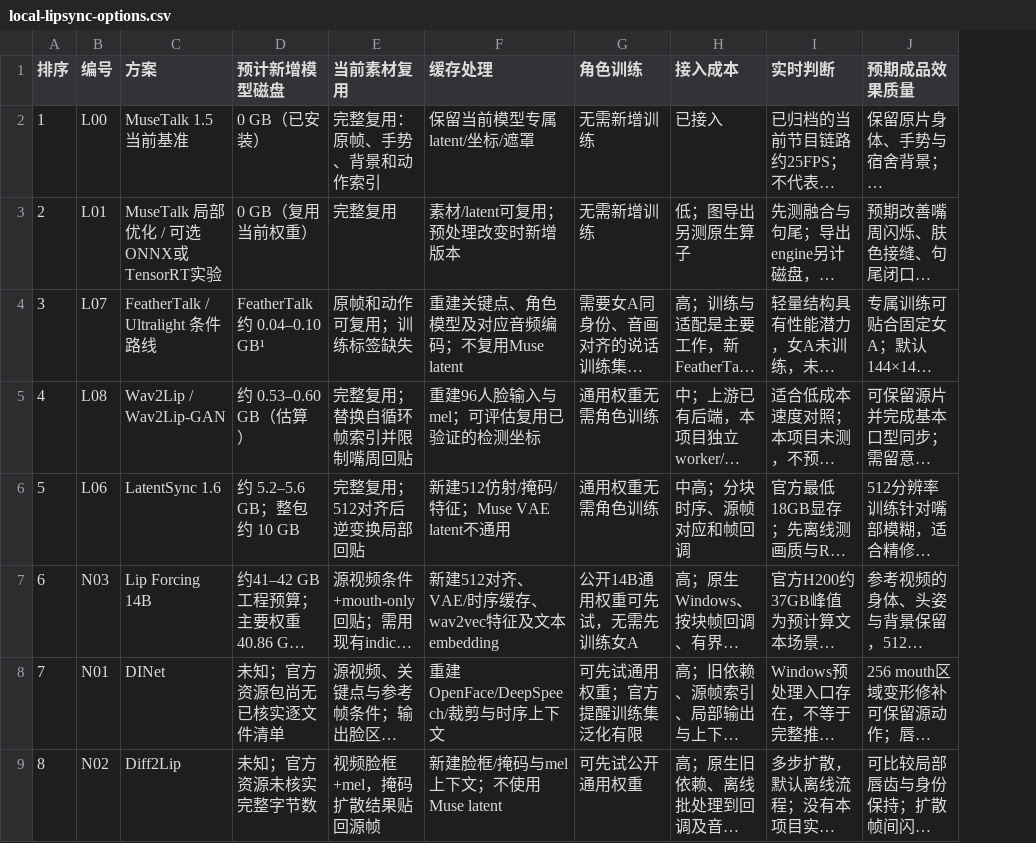
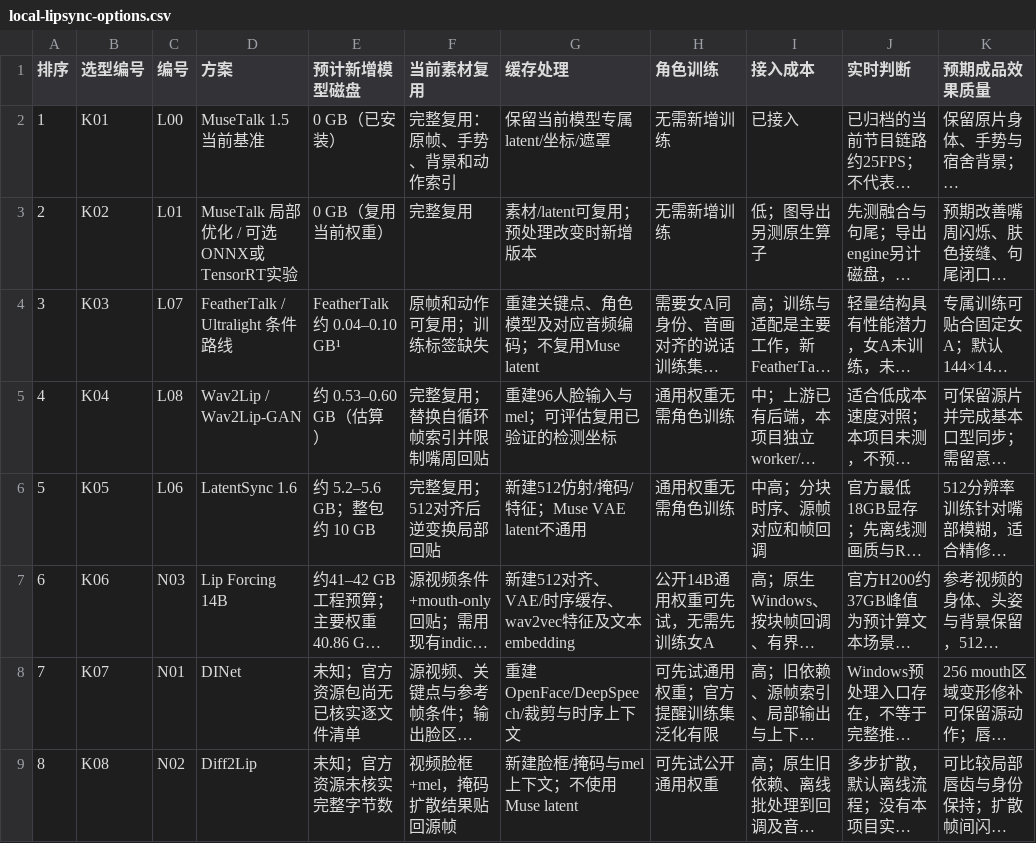
Before and after one commit to wikigsroom/Ai-Talk-Streamer, a CSV file: docs/analysis/local-lipsync-options.csv, drawn as a sheet; only a part is shown; long unchanged cells end in …; the diff names each change by its address in the sheet, - before the commit and + after, or states it on an @@ line.

Commit message:
docs: assign stable K01-K08 lipsync selection identifiers

```diff
--- a/docs/analysis/local-lipsync-options.csv
+++ b/docs/analysis/local-lipsync-options.csv
+column B (选型编号), rows 2-9: K01 | K02 | K03 | K04 | K05 | K06 | K07 | K08
```
Also changed, not shown: 2 other files.
